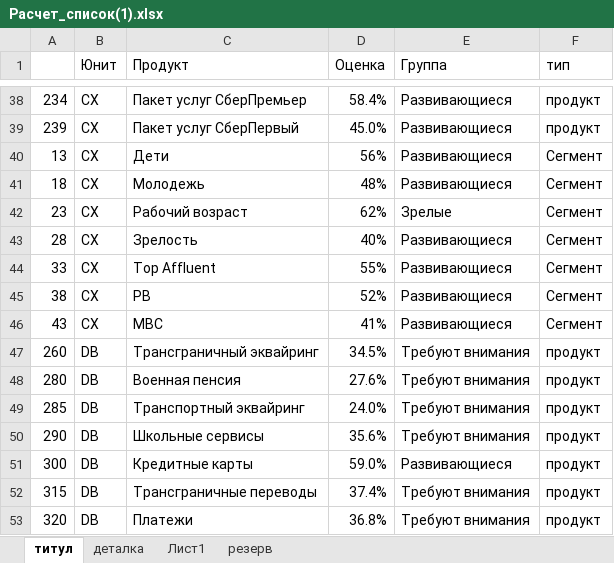
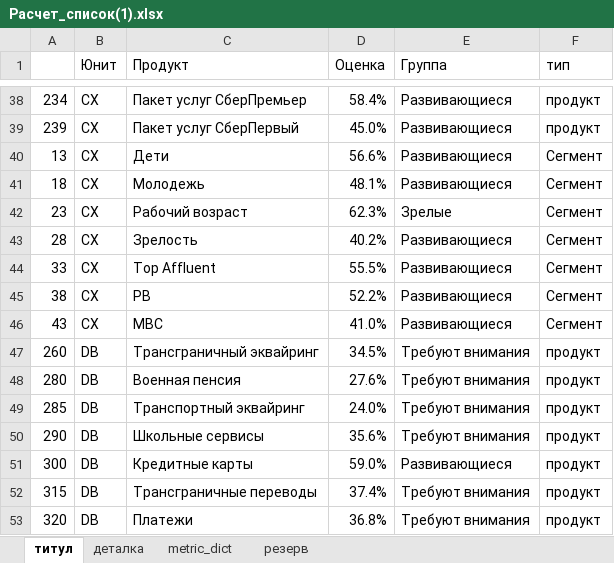
Before and after one commit to schischko-r/DD, an Excel workbook: Расчет_список(1).xlsx, sheet титул, drawn as a sheet; only a part is shown, gaps mark what is left out; values as stored, in another font and other column widths than the file's, no cell formats; the diff names each change by its address in the sheet, - before the commit and + after, or states it on an @@ line.

```diff
--- a/Расчет_список(1).xlsx (sheet титул)
+++ b/Расчет_список(1).xlsx (sheet титул)
-sheet tab: Лист1
+sheet tab: metric_dict
-D40 (Оценка): 56%
+D40 (Оценка): 56.6%
-D41 (Оценка): 48%
+D41 (Оценка): 48.1%
-D42 (Оценка): 62%
+D42 (Оценка): 62.3%
-D43 (Оценка): 40%
+D43 (Оценка): 40.2%
-D44 (Оценка): 55%
+D44 (Оценка): 55.5%
-D45 (Оценка): 52%
+D45 (Оценка): 52.2%
-D46 (Оценка): 41%
+D46 (Оценка): 41.0%
```
Also changed, not shown: sheet деталка, sheet metric_dict, cell formats, hidden cells, 3 other files.
